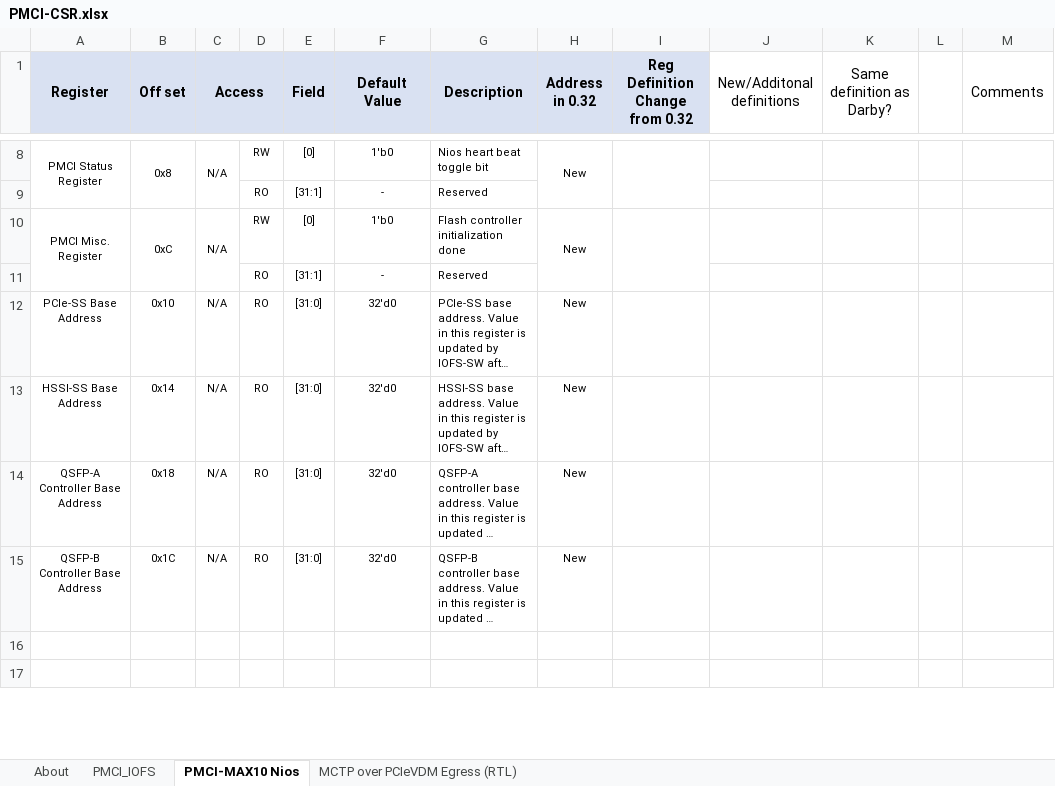
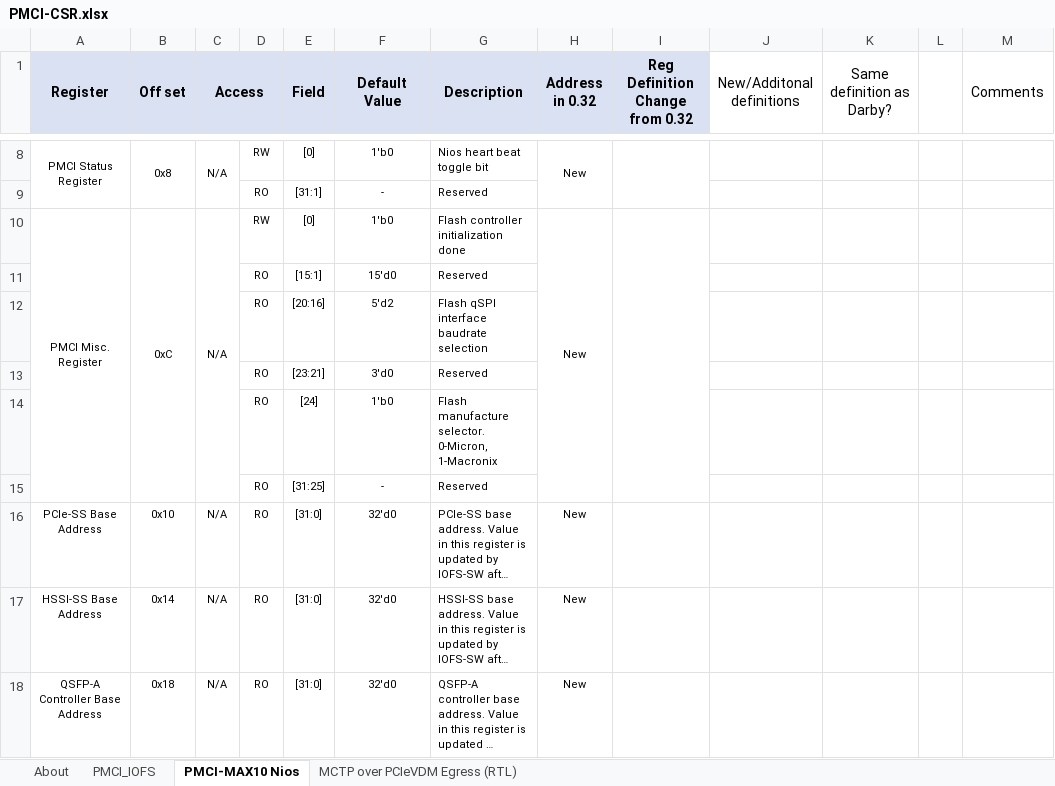
Before and after one commit to CESNET/ndk-cards-open, an Excel workbook: silicom/n6010/src/comp/pmci/pmci_ip/PMCI-CSR.xlsx, sheet PMCI-MAX10 Nios, drawn as a sheet; only a part is shown, gaps mark what is left out; the shorter side is filled out with more unchanged rows; long unchanged cells end in …; values as stored, in another font and other column widths than the file's, no borders; addresses are those after the commit; the diff names each change by its address in the sheet, - before the commit and + after, or states it on an @@ line.

Commit message:
Silicom N6010: [FEATURE] Update PMCI IP due to support new Quartus 24.1

```diff
--- a/silicom/n6010/src/comp/pmci/pmci_ip/PMCI-CSR.xlsx (sheet PMCI-MAX10 Nios)
+++ b/silicom/n6010/src/comp/pmci/pmci_ip/PMCI-CSR.xlsx (sheet PMCI-MAX10 Nios)
+row 11:  |  |  | RO | [15:1] | 15'd0 | Reserved
+row 12:  |  |  | RO | [20:16] | 5'd2 | Flash qSPI interface baudrate selection
+row 13:  |  |  | RO | [23:21] | 3'd0 | Reserved
+row 14:  |  |  | RO | [24] | 1'b0 | Flash manufacture selector. 0-Micron, 1-Macronix
-E15 (Field): [31:1]
+E15 (Field): [31:25]
```
Also changed, not shown: 38 other files.
